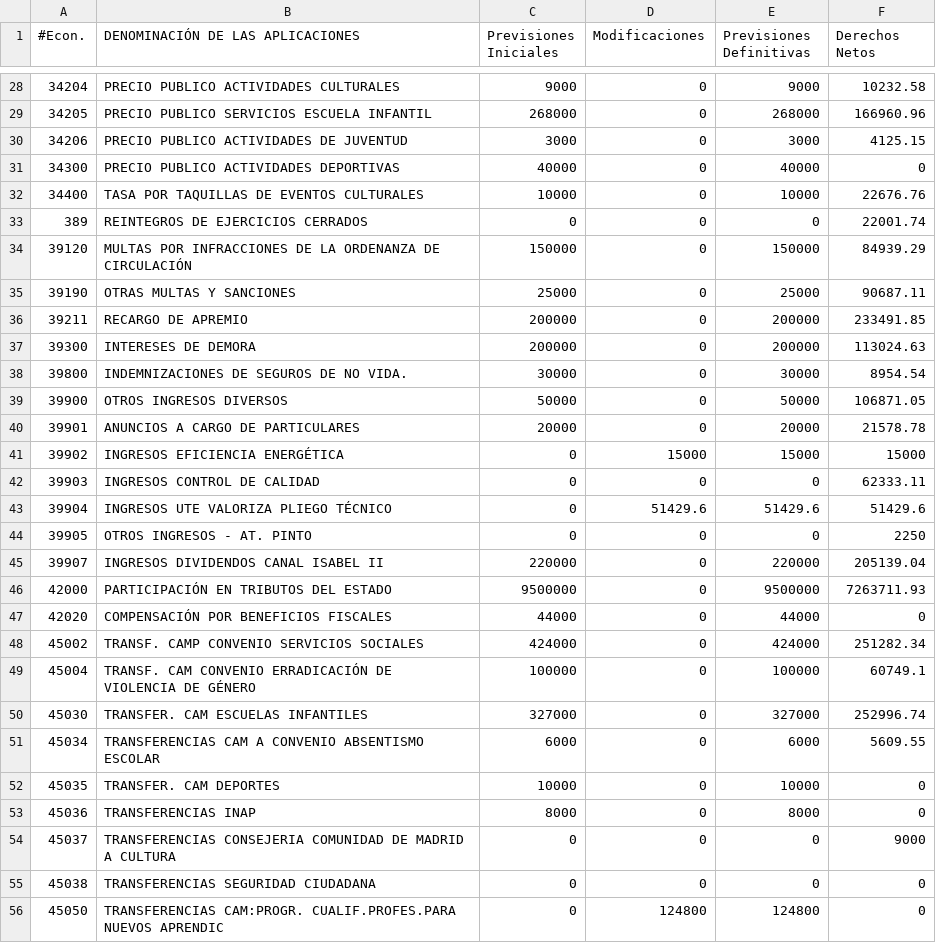
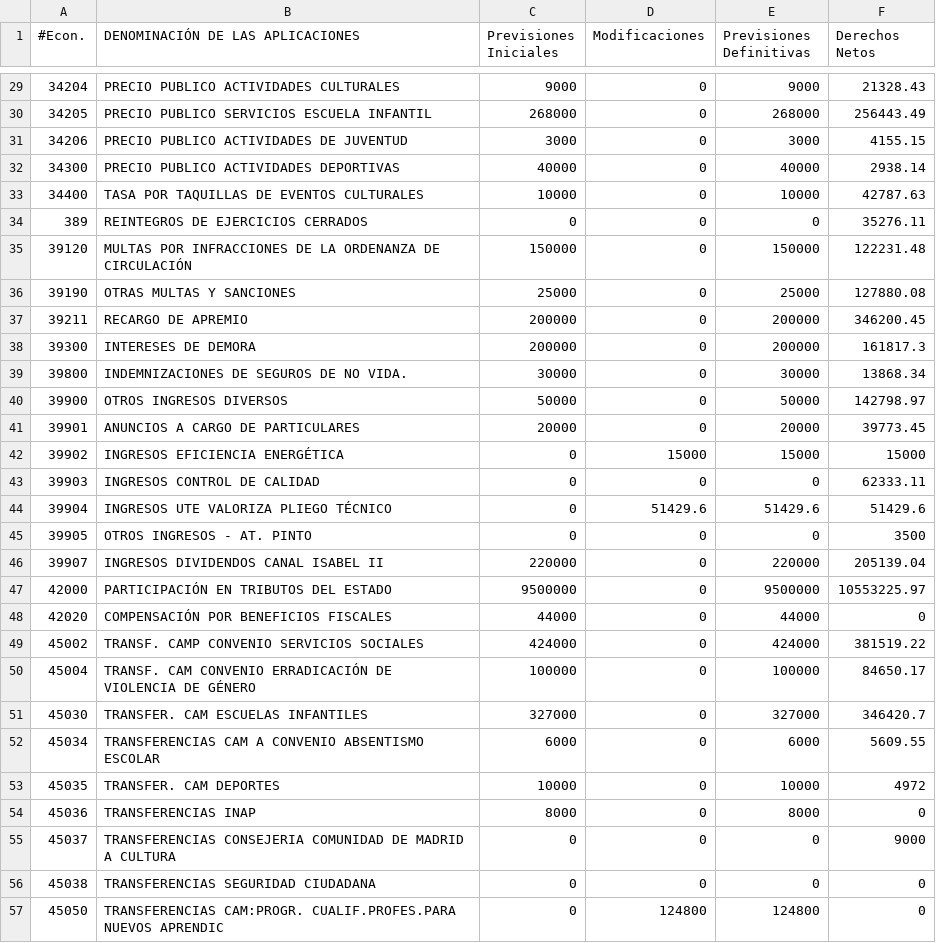
Before and after one commit to civio/presupuesto-pinto, a CSV file: data/es/municipio/2016/ejecucion_ingresos.csv, drawn as a sheet; only a part is shown, gaps mark what is left out; the diff covers the shown part only.

```diff
--- a/data/es/municipio/2016/ejecucion_ingresos.csv
+++ b/data/es/municipio/2016/ejecucion_ingresos.csv
@@ -28,13 +29,13 @@
-34204,PRECIO PUBLICO ACTIVIDADES CULTURALES,9000,0,9000,10232.58,
-34205,PRECIO PUBLICO SERVICIOS ESCUELA INFANTIL,268000,0,268000,166960.96,
-34206,PRECIO PUBLICO ACTIVIDADES DE JUVENTUD,3000,0,3000,4125.15,
-34300,PRECIO PUBLICO ACTIVIDADES DEPORTIVAS,40000,0,40000,0,
-34400,TASA POR TAQUILLAS DE EVENTOS CULTURALES,10000,0,10000,22676.76,
-389,REINTEGROS DE EJERCICIOS CERRADOS,0,0,0,22001.74,
-39120,MULTAS POR INFRACCIONES DE LA ORDENANZA DE CIRCULACIÓN,150000,0,150000,84939.29,
-39190,OTRAS MULTAS Y SANCIONES,25000,0,25000,90687.11,
-39211,RECARGO DE APREMIO,200000,0,200000,233491.85,
-39300,INTERESES DE DEMORA,200000,0,200000,113024.63,
-39800,INDEMNIZACIONES DE SEGUROS DE NO VIDA.,30000,0,30000,8954.54,
-39900,OTROS INGRESOS DIVERSOS,50000,0,50000,106871.05,
-39901,ANUNCIOS A CARGO DE PARTICULARES,20000,0,20000,21578.78,
+34204,PRECIO PUBLICO ACTIVIDADES CULTURALES,9000,0,9000,21328.43
+34205,PRECIO PUBLICO SERVICIOS ESCUELA INFANTIL,268000,0,268000,256443.49
+34206,PRECIO PUBLICO ACTIVIDADES DE JUVENTUD,3000,0,3000,4155.15
+34300,PRECIO PUBLICO ACTIVIDADES DEPORTIVAS,40000,0,40000,2938.14
+34400,TASA POR TAQUILLAS DE EVENTOS CULTURALES,10000,0,10000,42787.63
+389,REINTEGROS DE EJERCICIOS CERRADOS,0,0,0,35276.11
+39120,MULTAS POR INFRACCIONES DE LA ORDENANZA DE CIRCULACIÓN,150000,0,150000,122231.48
+39190,OTRAS MULTAS Y SANCIONES,25000,0,25000,127880.08
+39211,RECARGO DE APREMIO,200000,0,200000,346200.45
+39300,INTERESES DE DEMORA,200000,0,200000,161817.3
+39800,INDEMNIZACIONES DE SEGUROS DE NO VIDA.,30000,0,30000,13868.34
+39900,OTROS INGRESOS DIVERSOS,50000,0,50000,142798.97
+39901,ANUNCIOS A CARGO DE PARTICULARES,20000,0,20000,39773.45
@@ -44 +45 @@
-39905,OTROS INGRESOS - AT. PINTO,0,0,0,2250,
+39905,OTROS INGRESOS - AT. PINTO,0,0,0,3500
@@ -46 +47 @@
-42000,PARTICIPACIÓN EN TRIBUTOS DEL ESTADO,9500000,0,9500000,7263711.93,
+42000,PARTICIPACIÓN EN TRIBUTOS DEL ESTADO,9500000,0,9500000,10553225.97
@@ -48,3 +49,3 @@
-45002,TRANSF. CAMP CONVENIO SERVICIOS SOCIALES,424000,0,424000,251282.34,
-45004,TRANSF. CAM CONVENIO ERRADICACIÓN DE VIOLENCIA DE GÉNERO,100000,0,100000,60749.1,
-45030,TRANSFER. CAM ESCUELAS INFANTILES,327000,0,327000,252996.74,
+45002,TRANSF. CAMP CONVENIO SERVICIOS SOCIALES,424000,0,424000,381519.22
+45004,TRANSF. CAM CONVENIO ERRADICACIÓN DE VIOLENCIA DE GÉNERO,100000,0,100000,84650.17
+45030,TRANSFER. CAM ESCUELAS INFANTILES,327000,0,327000,346420.7
@@ -52 +53 @@
-45035,TRANSFER. CAM DEPORTES,10000,0,10000,0,
+45035,TRANSFER. CAM DEPORTES,10000,0,10000,4972
```
Also changed, not shown: 7 added rows and 44 edited cells elsewhere in this file, data/es/areas_funcionales.csv, data/es/municipio/2016/ejecucion_gastos.csv, 2 other files.
